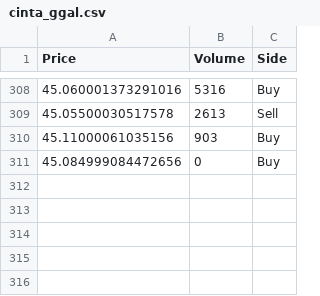
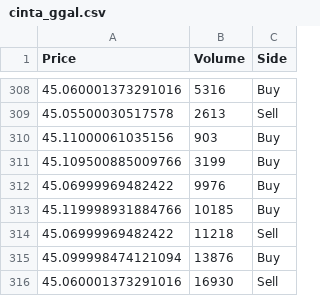
Before and after one commit to dannyb4321/antigravity-quant-engine, a CSV file: cinta_ggal.csv, drawn as a sheet; only a part is shown, gaps mark what is left out; removed rows and columns are numbered as before the commit, all else as after; the diff names each change by its address in the sheet, - before the commit and + after, or states it on an @@ line.

```diff
--- a/cinta_ggal.csv
+++ b/cinta_ggal.csv
-row 311: 45.084999084472656 | 0 | Buy
+row 311: 45.109500885009766 | 3199 | Buy
+row 312: 45.06999969482422 | 9976 | Buy
+row 313: 45.119998931884766 | 10185 | Buy
+row 314: 45.06999969482422 | 11218 | Sell
+row 315: 45.099998474121094 | 13876 | Buy
+row 316: 45.060001373291016 | 16930 | Sell
```
Also changed, not shown: 4 other files.
